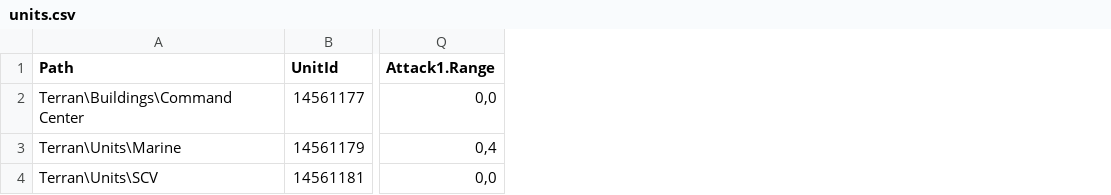
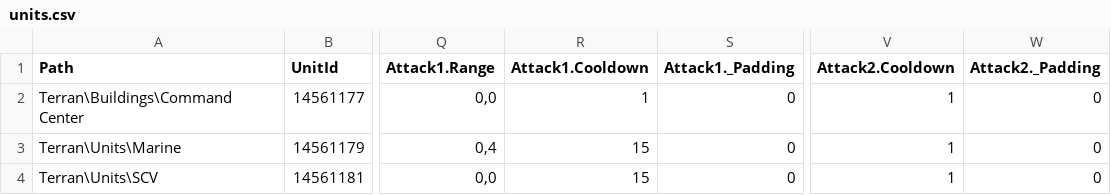
Before and after one commit to darkhunterbg/SC-3DS, a CSV file: assets/data/units.csv, drawn as a sheet; only a part is shown, gaps mark what is left out; the diff names each change by its address in the sheet, - before the commit and + after, or states it on an @@ line.

```diff
--- a/assets/data/units.csv
+++ b/assets/data/units.csv
+column R (Attack1.Cooldown), rows 2-4: 1 | 15 | 15
+column S (Attack1._Padding), rows 2-4: all 0
+column V (Attack2.Cooldown), rows 2-4: all 1
+column W (Attack2._Padding), rows 2-4: all 0
```
Also changed, not shown: 19 other files.
